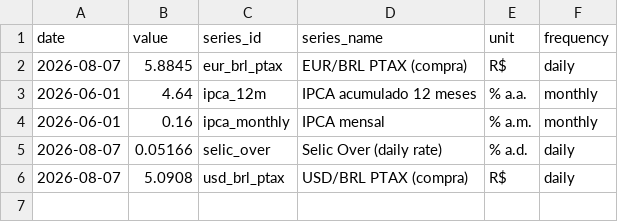
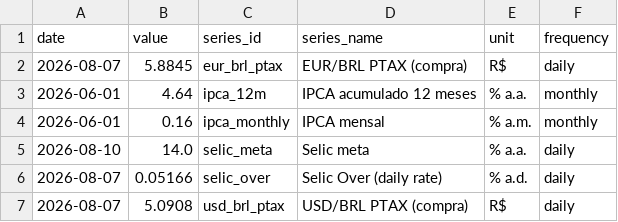
Before and after one commit to vinimabreu/bcb-data-pipeline, a CSV file: data/latest.csv, drawn as a sheet.

```diff
--- a/data/latest.csv
+++ b/data/latest.csv
@@ -4,2 +4,3 @@ date,value,series_id,series_name,unit,frequency
 2026-06-01,0.16,ipca_monthly,IPCA mensal,% a.m.,monthly
+2026-08-10,14.0,selic_meta,Selic meta,% a.a.,daily
 2026-08-07,0.05166,selic_over,Selic Over (daily rate),% a.d.,daily
```
Also changed, not shown: 1 other file.
